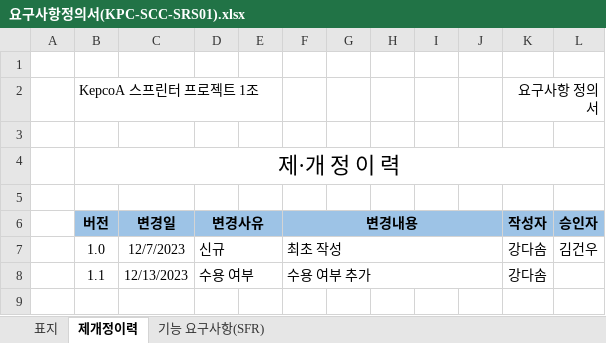
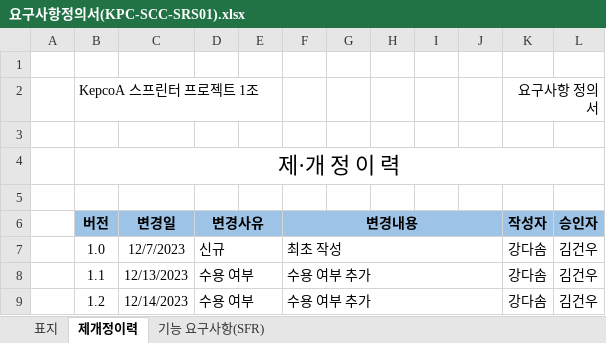
Before and after one commit to sosomm20141212/silver-car-community, an Excel workbook: _documents/요구사항정의서(KPC-SCC-SRS01).xlsx, sheet 제개정이력, drawn as a sheet; values as stored, in another font and other column widths than the file's, no borders; the diff names each change by its address in the sheet, - before the commit and + after, or states it on an @@ line.

```diff
--- a/_documents/요구사항정의서(KPC-SCC-SRS01).xlsx (sheet 제개정이력)
+++ b/_documents/요구사항정의서(KPC-SCC-SRS01).xlsx (sheet 제개정이력)
-L8 (승인자): (empty)
+L8 (승인자): 김건우
+row 9:  | 1.2 | 12/14/2023 | 수용 여부 |  | 수용 여부 추가 |  |  |  |  | 강다솜 | 김건우
```
Also changed, not shown: sheet 기능 요구사항(SFR), _documents/1조간트차트.xlsx, _documents/메뉴구조도(KPC-SCC-IA01).xlsx, 11 other files.
